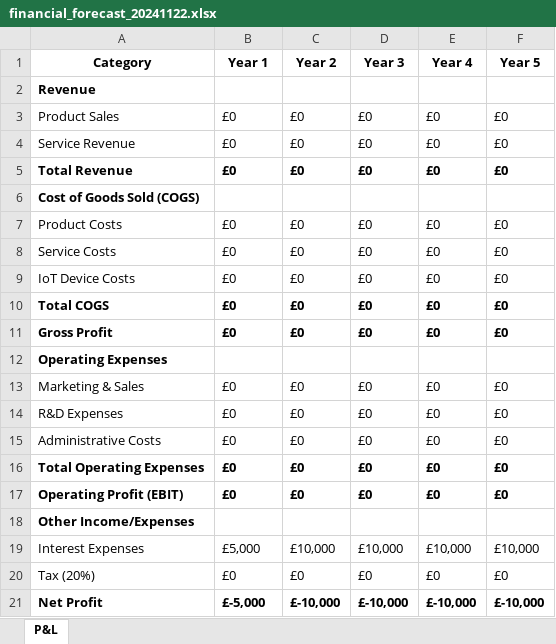
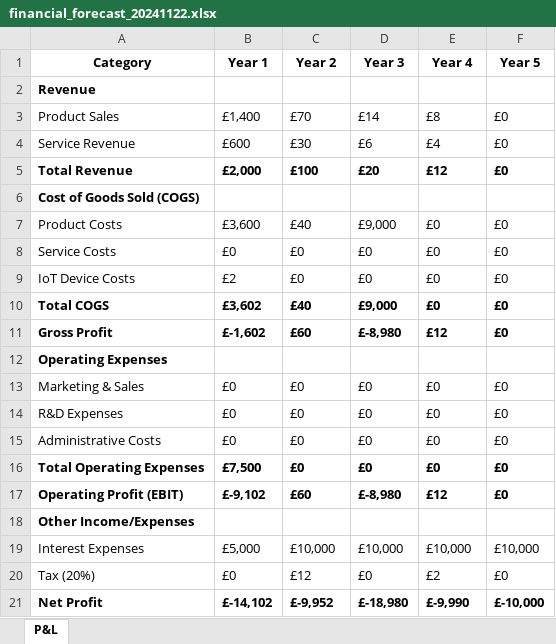
Before and after one commit to developer-industriai/financial-projection, an Excel workbook: financial_forecast_20241122.xlsx, sheet P&L, drawn as a sheet; values as stored, in another font and other column widths than the file's, no borders; the diff names each change by its address in the sheet, - before the commit and + after, or states it on an @@ line.

```diff
--- a/financial_forecast_20241122.xlsx (sheet P&L)
+++ b/financial_forecast_20241122.xlsx (sheet P&L)
-B3 (Year 1): £0
+B3 (Year 1): £1,400
-C3 (Year 2): £0
+C3 (Year 2): £70
-D3 (Year 3): £0
+D3 (Year 3): £14
-E3 (Year 4): £0
+E3 (Year 4): £8
-B4 (Year 1): £0
+B4 (Year 1): £600
-C4 (Year 2): £0
+C4 (Year 2): £30
-D4 (Year 3): £0
+D4 (Year 3): £6
-E4 (Year 4): £0
+E4 (Year 4): £4
-B5 (Year 1): £0
+B5 (Year 1): £2,000
-C5 (Year 2): £0
+C5 (Year 2): £100
-D5 (Year 3): £0
+D5 (Year 3): £20
-E5 (Year 4): £0
+E5 (Year 4): £12
-B7 (Year 1): £0
+B7 (Year 1): £3,600
-C7 (Year 2): £0
+C7 (Year 2): £40
-D7 (Year 3): £0
+D7 (Year 3): £9,000
-B9 (Year 1): £0
+B9 (Year 1): £2
-B10 (Year 1): £0
+B10 (Year 1): £3,602
-C10 (Year 2): £0
+C10 (Year 2): £40
-D10 (Year 3): £0
+D10 (Year 3): £9,000
-B11 (Year 1): £0
+B11 (Year 1): £-1,602
-C11 (Year 2): £0
+C11 (Year 2): £60
-D11 (Year 3): £0
+D11 (Year 3): £-8,980
-E11 (Year 4): £0
+E11 (Year 4): £12
-B16 (Year 1): £0
+B16 (Year 1): £7,500
-B17 (Year 1): £0
+B17 (Year 1): £-9,102
-C17 (Year 2): £0
+C17 (Year 2): £60
-D17 (Year 3): £0
+D17 (Year 3): £-8,980
-E17 (Year 4): £0
+E17 (Year 4): £12
-C20 (Year 2): £0
+C20 (Year 2): £12
-E20 (Year 4): £0
+E20 (Year 4): £2
-B21 (Year 1): £-5,000
+B21 (Year 1): £-14,102
-C21 (Year 2): £-10,000
+C21 (Year 2): £-9,952
-D21 (Year 3): £-10,000
+D21 (Year 3): £-18,980
-E21 (Year 4): £-10,000
+E21 (Year 4): £-9,990
```
Also changed, not shown: 1 other file.
